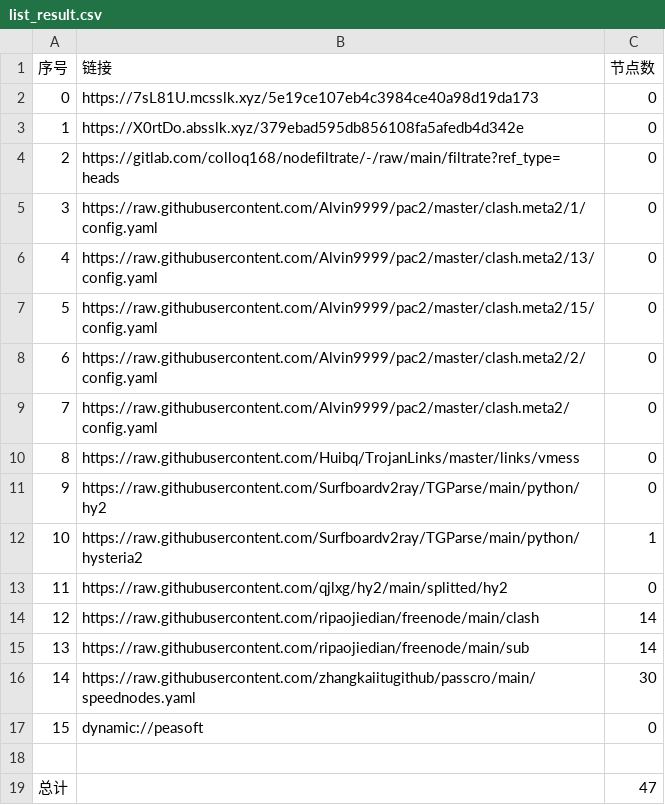
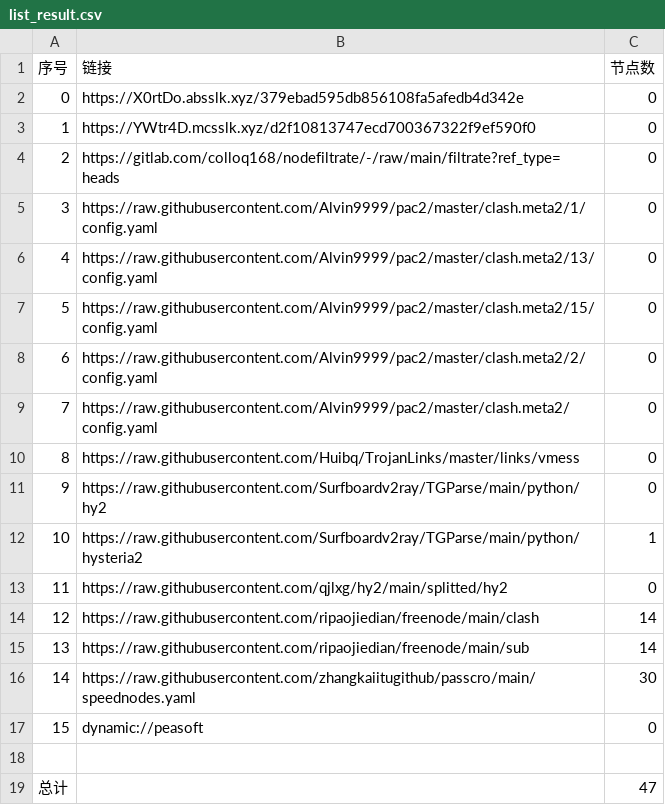
Before and after one commit to hnonly/AutoMergePublicNodes, a CSV file: list_result.csv, drawn as a sheet.

```diff
--- a/list_result.csv
+++ b/list_result.csv
@@ -1,4 +1,4 @@
 序号,链接,节点数
-0,https://7sL81U.mcsslk.xyz/5e19ce107eb4c3984ce40a98d19da173,0
-1,https://X0rtDo.absslk.xyz/379ebad595db856108fa5afedb4d342e,0
+0,https://X0rtDo.absslk.xyz/379ebad595db856108fa5afedb4d342e,0
+1,https://YWtr4D.mcsslk.xyz/d2f10813747ecd700367322f9ef590f0,0
 2,https://gitlab.com/colloq168/nodefiltrate/-/raw/main/filtrate?ref_type=heads,0
```
Also changed, not shown: 3 other files.
